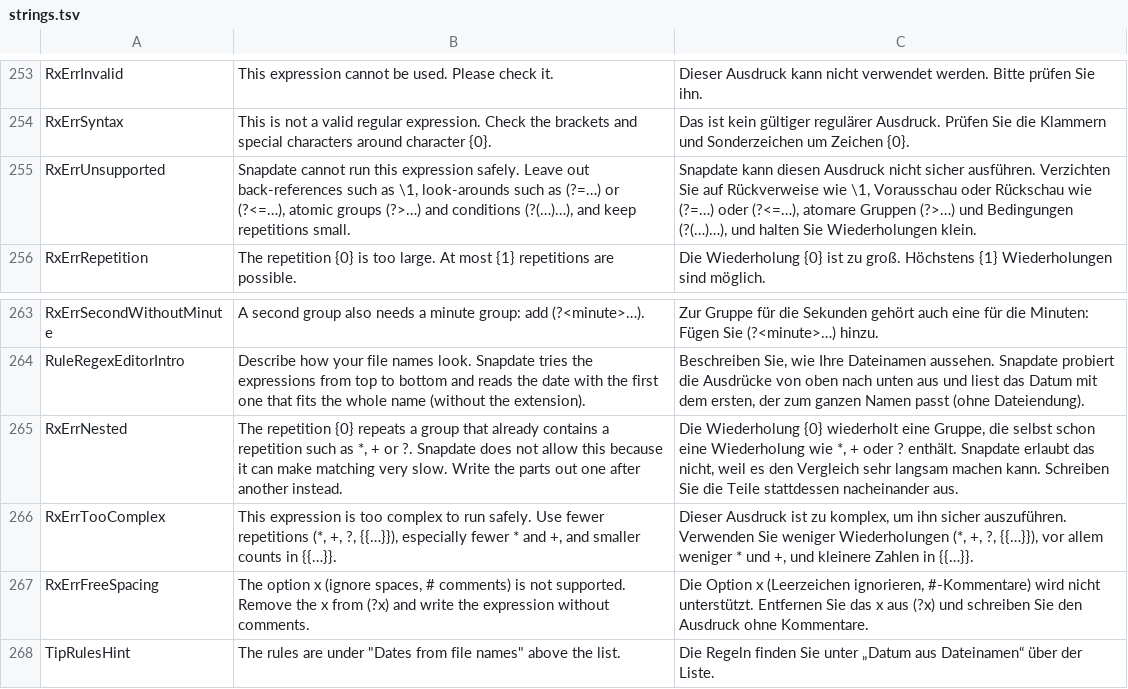
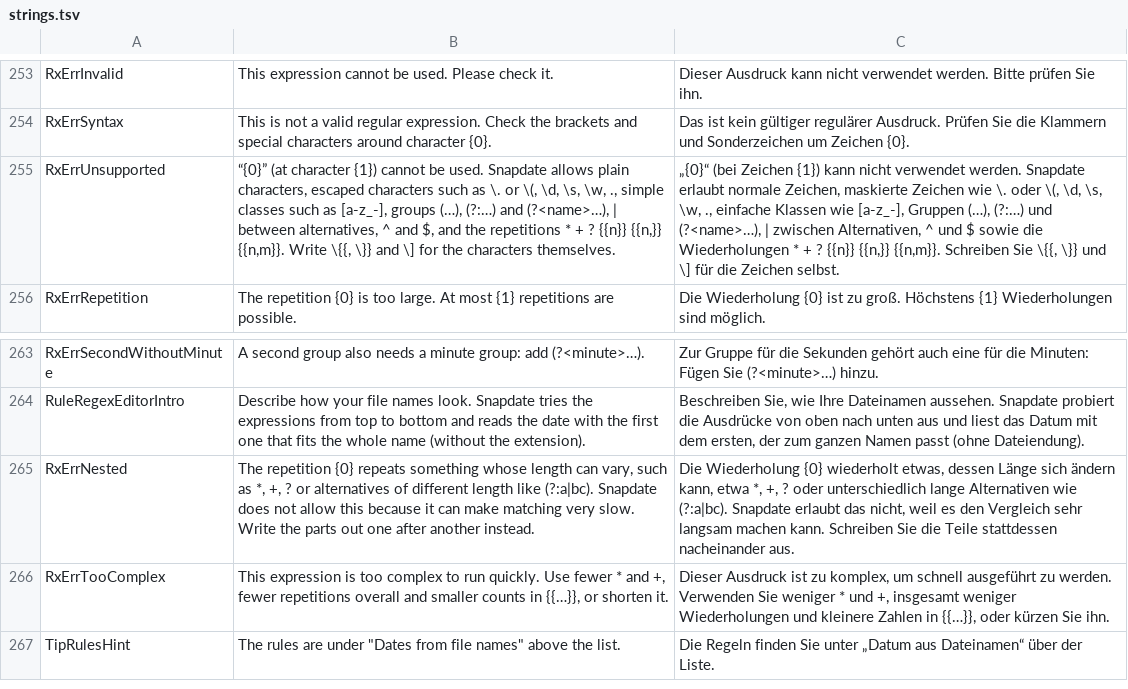
Before and after one commit to jannikjordan/snapdate, a TSV file: src/Snapdate.App/Localization/strings.tsv, drawn as a sheet; only a part is shown, gaps mark what is left out; the diff names each change by its address in the sheet, - before the commit and + after, or states it on an @@ line.

```diff
--- a/src/Snapdate.App/Localization/strings.tsv
+++ b/src/Snapdate.App/Localization/strings.tsv
-B255: Snapdate cannot run this expression safely. Leave out back-references such as \1, look-arounds such as (?=…) or (?<=…), atomic groups (?>…) and conditions (?(…)…), and keep repetitions small.
+B255: “{0}” (at character {1}) cannot be used. Snapdate allows plain characters, escaped characters such as \. or \(, \d, \s, \w, ., simple classes such as [a-z_-], groups (…), (?:…) and (?<name>…), | between alternatives, ^ and $, and the repetitions * + ? {{n}} {{n,}} {{n,m}}. Write \{{, \}} and \] for the characters themselves.
-C255: Snapdate kann diesen Ausdruck nicht sicher ausführen. Verzichten Sie auf Rückverweise wie \1, Vorausschau oder Rückschau wie (?=…) oder (?<=…), atomare Gruppen (?>…) und Bedingungen (?(…)…), und halten Sie Wiederholungen klein.
+C255: „{0}“ (bei Zeichen {1}) kann nicht verwendet werden. Snapdate erlaubt normale Zeichen, maskierte Zeichen wie \. oder \(, \d, \s, \w, ., einfache Klassen wie [a-z_-], Gruppen (…), (?:…) und (?<name>…), | zwischen Alternativen, ^ und $ sowie die Wiederholungen * + ? {{n}} {{n,}} {{n,m}}. Schreiben Sie \{{, \}} und \] für die Zeichen selbst.
-B265: …{0} repeats a group that already contains a repetition such as *, + or ?. Snapdate does…
+B265: …{0} repeats something whose length can vary, such as *, +, ? or alternatives of different length like (?:a|bc). Snapdate does…
-C265: …{0} wiederholt eine Gruppe, die selbst schon eine Wiederholung wie *, + oder ? enthält. Snapdate erlaubt…
+C265: …{0} wiederholt etwas, dessen Länge sich ändern kann, etwa *, +, ? oder unterschiedlich lange Alternativen wie (?:a|bc). Snapdate erlaubt…
-B266: …to run safely. Use fewer repetitions (*, +, ?, {{…}}), especially fewer * and +, and smaller counts in {{…}}.
+B266: …to run quickly. Use fewer * and +, fewer repetitions overall and smaller counts in {{…}}, or shorten it.
-C266: …komplex, um ihn sicher auszuführen. Verwenden Sie weniger Wiederholungen (*, +, ?, {{…}}), vor allem weniger * und +, und kleinere Zahlen in {{…}}.
+C266: …komplex, um schnell ausgeführt zu werden. Verwenden Sie weniger * und +, insgesamt weniger Wiederholungen und kleinere Zahlen in {{…}}, oder kürzen Sie ihn.
-row 267: RxErrFreeSpacing | The option x (ignore spaces, # comments) is not supported. Remove the x from (?x) and write the expression without comments. | Die Option x (Leerzeichen ignorieren, #-Kommentare) wird nicht unterstützt. Entfernen Sie das x aus (?x) und schreiben Sie den Ausdruck ohne Kommentare.
```
Also changed, not shown: 21 other files.
